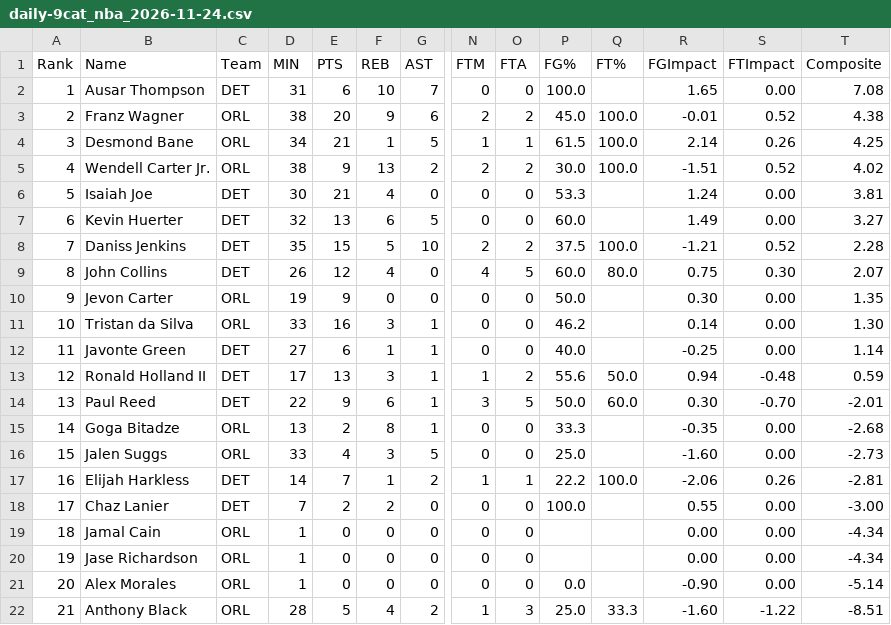
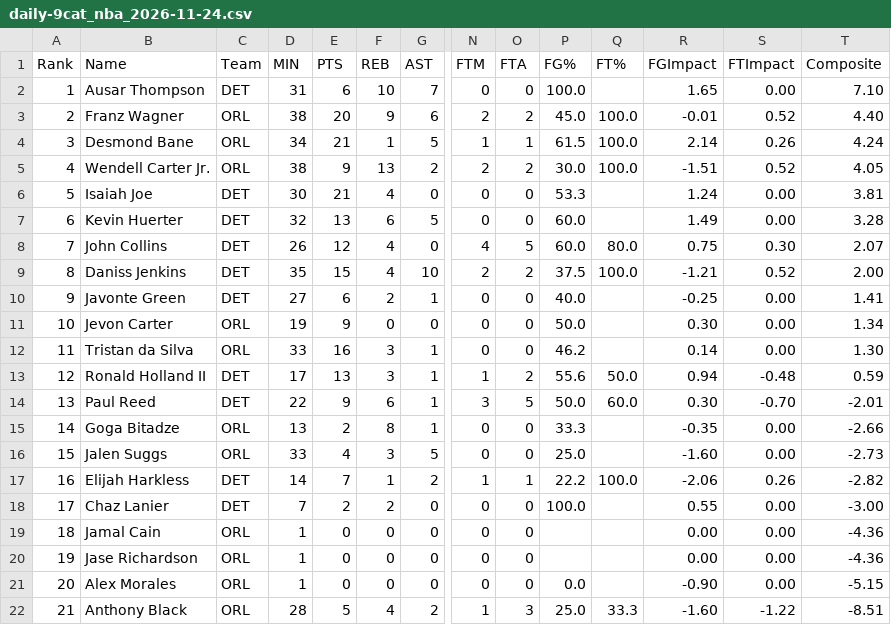
Before and after one commit to Pizzaratops/MFHFBHQ, a CSV file: sports/nba/scripts/data/daily-9cat_nba_2026-11-24.csv, drawn as a sheet; only a part is shown, gaps mark what is left out; removed rows and columns are numbered as before the commit, all else as after; rows hold the shown columns only; the diff names each change by its address in the sheet, - before the commit and + after, or states it on an @@ line.

```diff
--- a/sports/nba/scripts/data/daily-9cat_nba_2026-11-24.csv
+++ b/sports/nba/scripts/data/daily-9cat_nba_2026-11-24.csv
-T2 (Composite): 7.08
+T2 (Composite): 7.10
-T3 (Composite): 4.38
+T3 (Composite): 4.40
-T4 (Composite): 4.25
+T4 (Composite): 4.24
-T5 (Composite): 4.02
+T5 (Composite): 4.05
-T7 (Composite): 3.27
+T7 (Composite): 3.28
-row 8: 7 | Daniss Jenkins | DET | 35 | 15 | 5 | 10 | 2 | 2 | 37.5 | 100.0 | -1.21 | 0.52 | 2.28
-A8 (Rank): 8
+A8 (Rank): 7
+row 9: 8 | Daniss Jenkins | DET | 35 | 15 | 4 | 10 | 2 | 2 | 37.5 | 100.0 | -1.21 | 0.52 | 2.00
+row 10: 9 | Javonte Green | DET | 27 | 6 | 2 | 1 | 0 | 0 | 40.0 |  | -0.25 | 0.00 | 1.41
-A11 (Rank): 9
+A11 (Rank): 10
-T11 (Composite): 1.35
+T11 (Composite): 1.34
-A12 (Rank): 10
+A12 (Rank): 11
-row 12: 11 | Javonte Green | DET | 27 | 6 | 1 | 1 | 0 | 0 | 40.0 |  | -0.25 | 0.00 | 1.14
-T15 (Composite): -2.68
+T15 (Composite): -2.66
-T17 (Composite): -2.81
+T17 (Composite): -2.82
-T19:T20 (Composite): -4.34
+T19:T20 (Composite): -4.36
-T21 (Composite): -5.14
+T21 (Composite): -5.15
```
Also changed, not shown: 10 other files.
